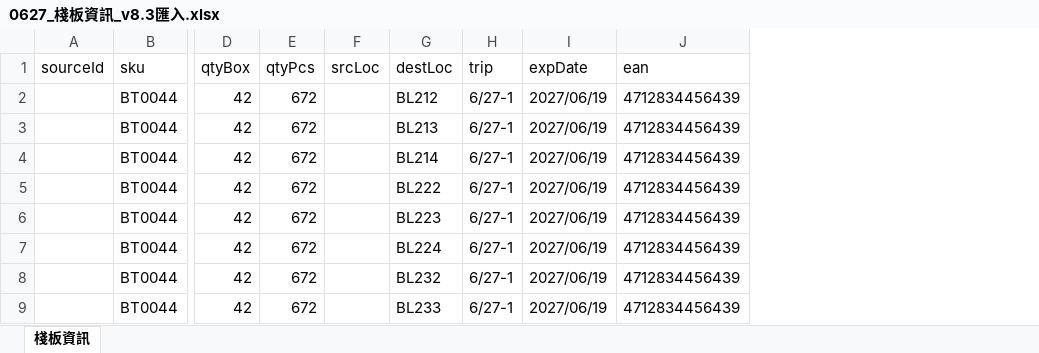
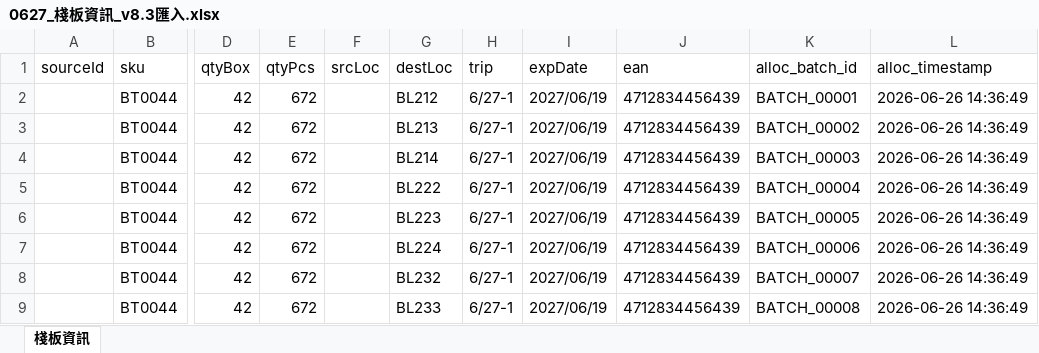
Before and after one commit to hill7218-svg/ui-ux-pro-max-skill, an Excel workbook: ALLY_LOTTE_WH/DATA/0627_棧板資訊_v8.3匯入.xlsx, sheet 棧板資訊, drawn as a sheet; only a part is shown, gaps mark what is left out; values as stored, in another font and other column widths than the file's, no borders; the diff names each change by its address in the sheet, - before the commit and + after, or states it on an @@ line.

```diff
--- a/ALLY_LOTTE_WH/DATA/0627_棧板資訊_v8.3匯入.xlsx (sheet 棧板資訊)
+++ b/ALLY_LOTTE_WH/DATA/0627_棧板資訊_v8.3匯入.xlsx (sheet 棧板資訊)
+column K (alloc_batch_id), rows 2-9: BATCH_00001 | BATCH_00002 | BATCH_00003 | BATCH_00004 | BATCH_00005 | BATCH_00006 | BATCH_00007 | BATCH_00008
+column L (alloc_timestamp), rows 2-9: all 2026-06-26 14:36:49
```
Also changed, not shown: ALLY_LOTTE_WH/DATA/0627_棧板資訊_含入庫單號.xlsx, 6 other files.
